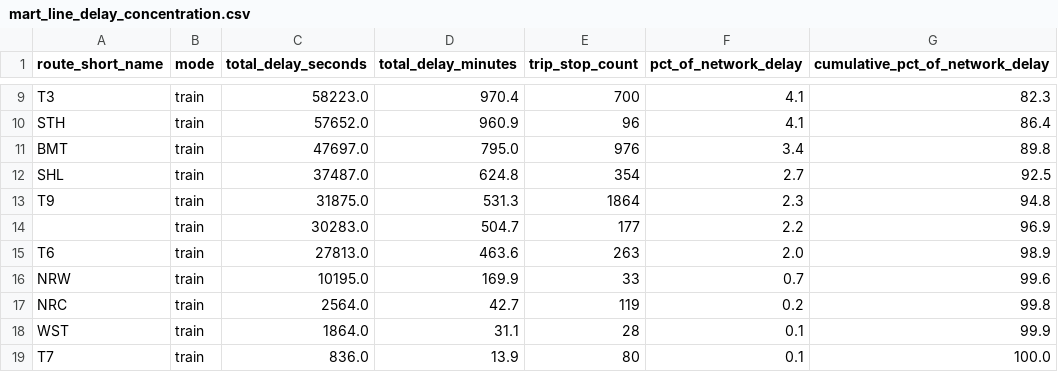
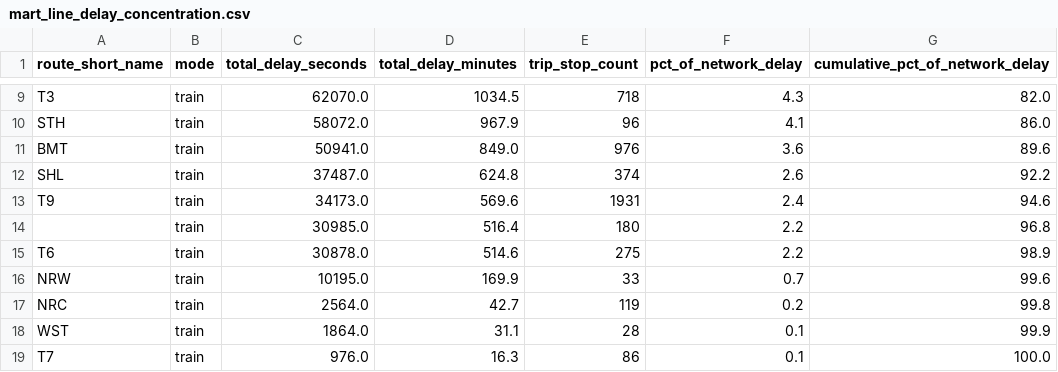
Before and after one commit to MSkandula/sydney-transit-intelligence-platform, a CSV file: tableau/extracts/mart_line_delay_concentration.csv, drawn as a sheet; only a part is shown, gaps mark what is left out; removed rows and columns are numbered as before the commit, all else as after; the diff covers the shown part only; the diff names each change by its address in the sheet, - before the commit and + after, or states it on an @@ line.

```diff
--- a/tableau/extracts/mart_line_delay_concentration.csv
+++ b/tableau/extracts/mart_line_delay_concentration.csv
-C9 (total_delay_seconds): 58223.0
+C9 (total_delay_seconds): 62070.0
-D9 (total_delay_minutes): 970.4
+D9 (total_delay_minutes): 1034.5
-E9 (trip_stop_count): 700
+E9 (trip_stop_count): 718
-F9 (pct_of_network_delay): 4.1
+F9 (pct_of_network_delay): 4.3
-G9 (cumulative_pct_of_network_delay): 82.3
+G9 (cumulative_pct_of_network_delay): 82.0
-C10 (total_delay_seconds): 57652.0
+C10 (total_delay_seconds): 58072.0
-D10 (total_delay_minutes): 960.9
+D10 (total_delay_minutes): 967.9
-G10 (cumulative_pct_of_network_delay): 86.4
+G10 (cumulative_pct_of_network_delay): 86.0
-C11 (total_delay_seconds): 47697.0
+C11 (total_delay_seconds): 50941.0
-D11 (total_delay_minutes): 795.0
+D11 (total_delay_minutes): 849.0
-F11 (pct_of_network_delay): 3.4
+F11 (pct_of_network_delay): 3.6
-G11 (cumulative_pct_of_network_delay): 89.8
+G11 (cumulative_pct_of_network_delay): 89.6
-E12 (trip_stop_count): 354
+E12 (trip_stop_count): 374
-F12 (pct_of_network_delay): 2.7
+F12 (pct_of_network_delay): 2.6
-G12 (cumulative_pct_of_network_delay): 92.5
+G12 (cumulative_pct_of_network_delay): 92.2
-C13 (total_delay_seconds): 31875.0
+C13 (total_delay_seconds): 34173.0
-D13 (total_delay_minutes): 531.3
+D13 (total_delay_minutes): 569.6
-E13 (trip_stop_count): 1864
+E13 (trip_stop_count): 1931
-F13 (pct_of_network_delay): 2.3
+F13 (pct_of_network_delay): 2.4
-G13 (cumulative_pct_of_network_delay): 94.8
+G13 (cumulative_pct_of_network_delay): 94.6
-row 14:  | train | 30283.0 | 504.7 | 177 | 2.2 | 96.9
+row 14:  | train | 30985.0 | 516.4 | 180 | 2.2 | 96.8
-C15 (total_delay_seconds): 27813.0
+C15 (total_delay_seconds): 30878.0
-D15 (total_delay_minutes): 463.6
+D15 (total_delay_minutes): 514.6
-E15 (trip_stop_count): 263
+E15 (trip_stop_count): 275
-F15 (pct_of_network_delay): 2.0
+F15 (pct_of_network_delay): 2.2
-C19 (total_delay_seconds): 836.0
+C19 (total_delay_seconds): 976.0
-D19 (total_delay_minutes): 13.9
+D19 (total_delay_minutes): 16.3
-E19 (trip_stop_count): 80
+E19 (trip_stop_count): 86
```
Also changed, not shown: 1 added row, 1 removed row and 28 edited cells elsewhere in this file, tableau/extracts/mart_alert_delay_impact.csv, tableau/extracts/mart_route_daily_performance.csv, 8 other files.
